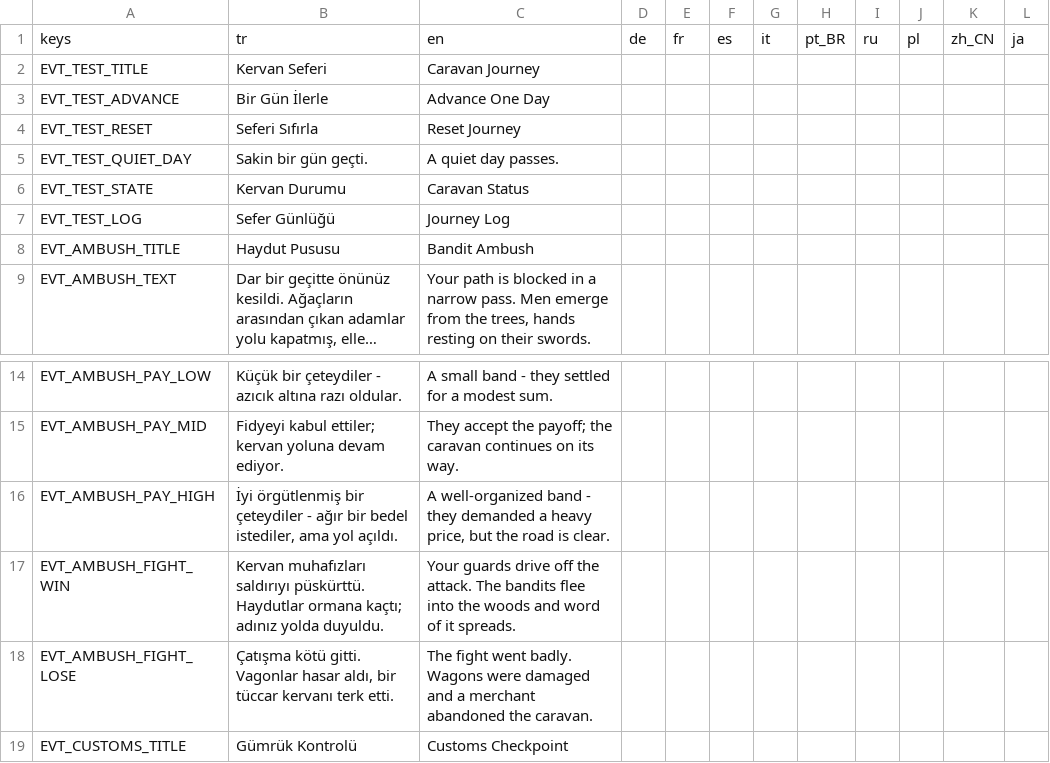
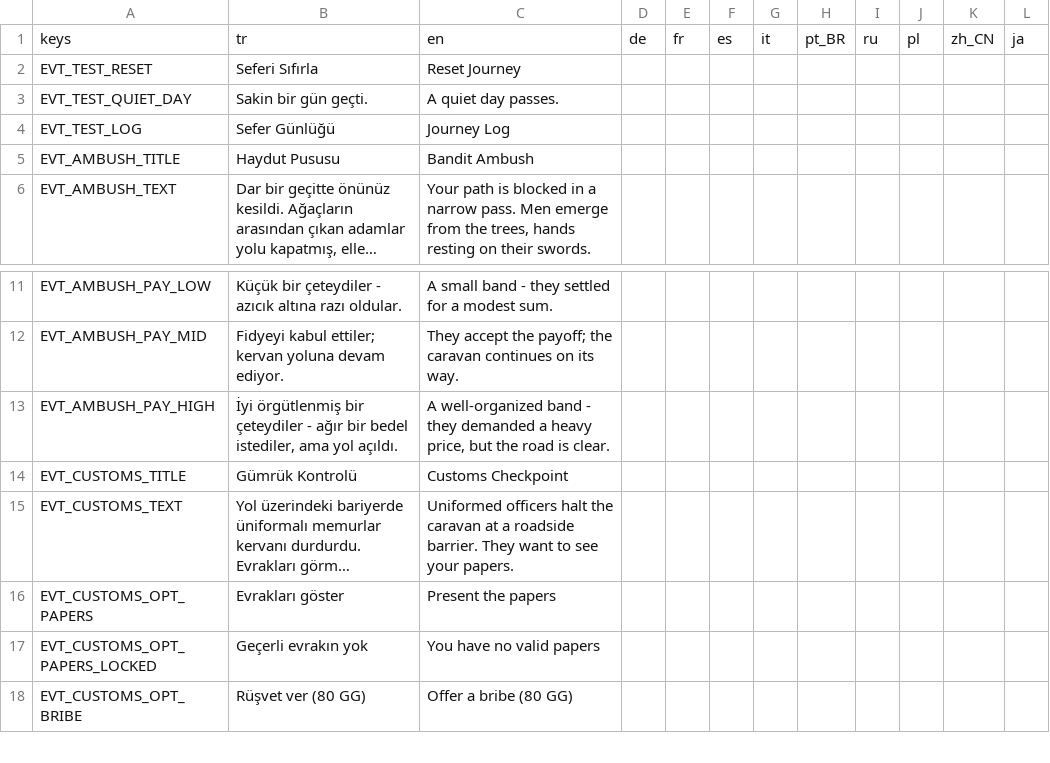
Before and after one commit to ulubatuhan/wayborne, a CSV file: data/locale/events.csv, drawn as a sheet; only a part is shown, gaps mark what is left out; the shorter side is filled out with more unchanged rows; long unchanged cells end in ….

```diff
--- a/data/locale/events.csv
+++ b/data/locale/events.csv
@@ -1,7 +1,4 @@
 "keys","tr","en","de","fr","es","it","pt_BR","ru","pl","zh_CN","ja"
-"EVT_TEST_TITLE","Kervan Seferi","Caravan Journey","","","","","","","","",""
-"EVT_TEST_ADVANCE","Bir Gün İlerle","Advance One Day","","","","","","","","",""
 "EVT_TEST_RESET","Seferi Sıfırla","Reset Journey","","","","","","","","",""
 "EVT_TEST_QUIET_DAY","Sakin bir gün geçti.","A quiet day passes.","","","","","","","","",""
-"EVT_TEST_STATE","Kervan Durumu","Caravan Status","","","","","","","","",""
 "EVT_TEST_LOG","Sefer Günlüğü","Journey Log","","","","","","","","",""
@@ -16,4 +13,2 @@
 "EVT_AMBUSH_PAY_HIGH","İyi örgütlenmiş bir çeteydiler - ağır bir bedel istediler, ama yol açıldı.","A well-organized band - they demanded a heavy price, but the road is clear.","","","","","","","","",""
-"EVT_AMBUSH_FIGHT_WIN","Kervan muhafızları saldırıyı püskürttü. Haydutlar ormana kaçtı; adınız yolda duyuldu.","Your guards drive off the attack. The bandits flee into the woods and word of it spreads.","","","","","","","","",""
-"EVT_AMBUSH_FIGHT_LOSE","Çatışma kötü gitti. Vagonlar hasar aldı, bir tüccar kervanı terk etti.","The fight went badly. Wagons were damaged and a merchant abandoned the caravan.","","","","","","","","",""
 "EVT_CUSTOMS_TITLE","Gümrük Kontrolü","Customs Checkpoint","","","","","","","","",""
```
Also changed, not shown: data/locale/ui.csv.
